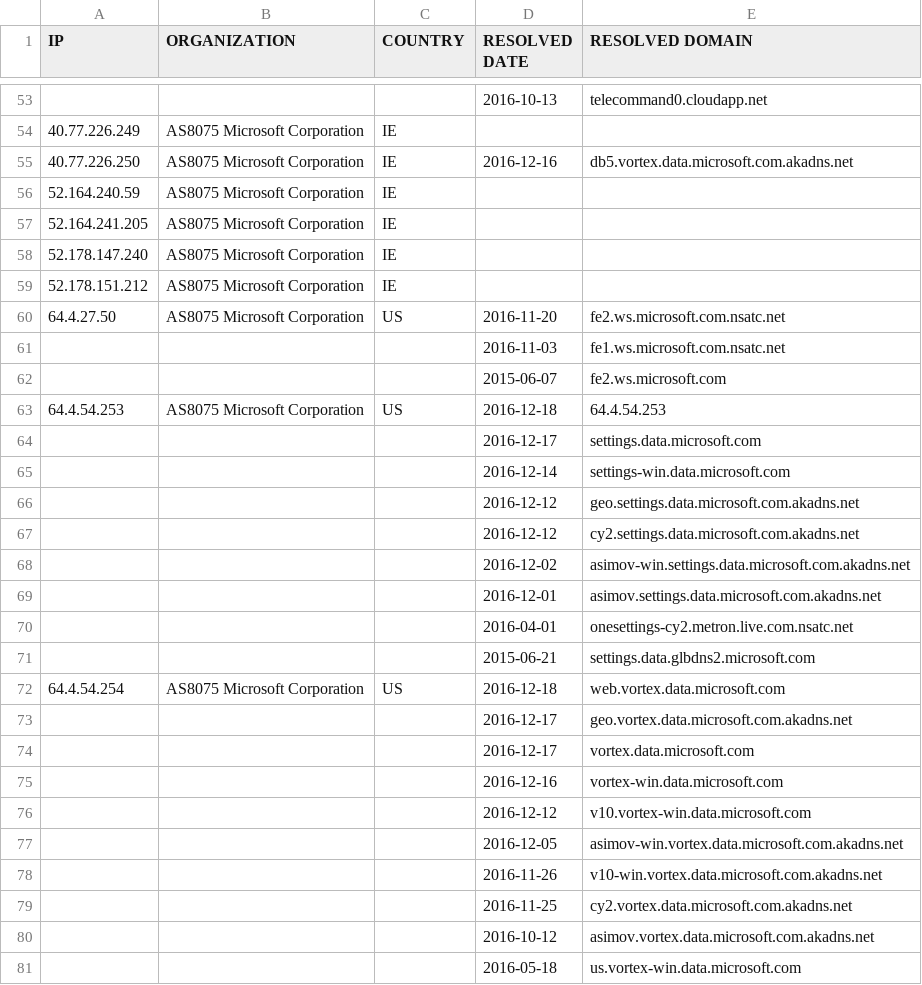
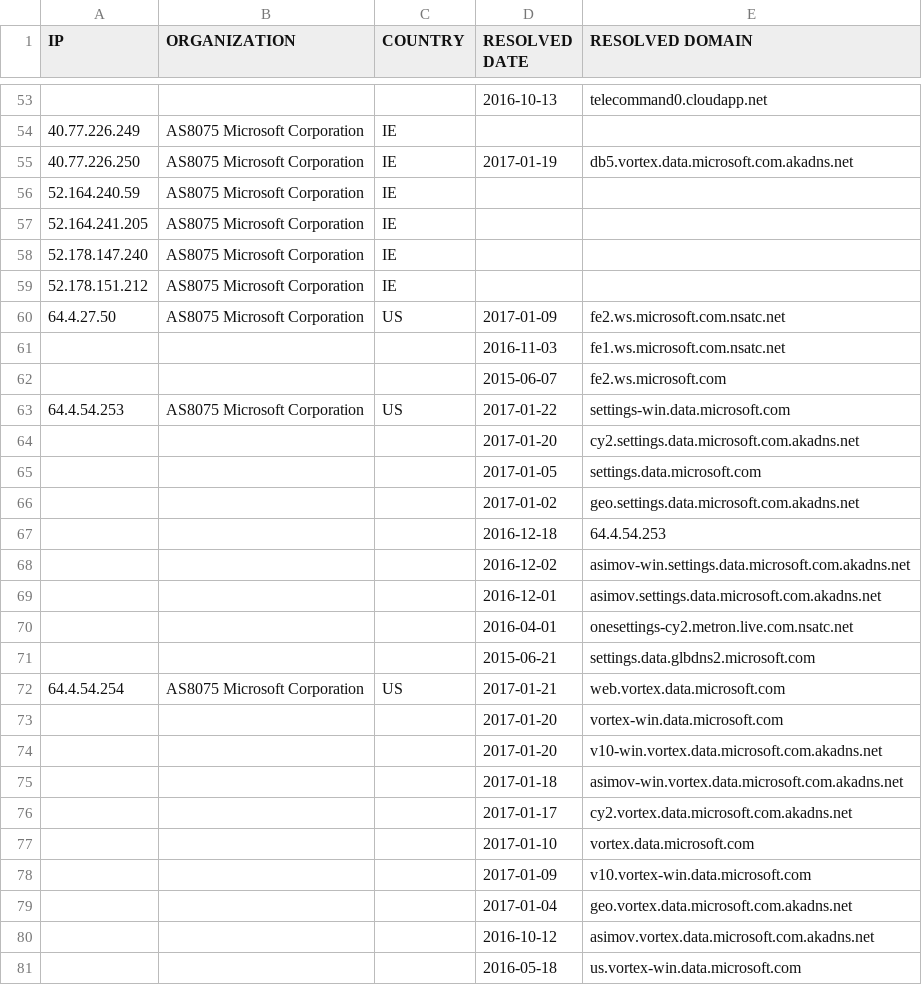
Before and after one commit to zyh001/WindowsSpyBlocker, a CSV file: logs/win81/firewall-test-spy.csv, drawn as a sheet; only a part is shown, gaps mark what is left out; the diff covers the shown part only.

```diff
--- a/logs/win81/firewall-test-spy.csv
+++ b/logs/win81/firewall-test-spy.csv
@@ -54,3 +54,3 @@ IP,ORGANIZATION,COUNTRY,RESOLVED DATE,RESOLVED DOMAIN
 40.77.226.249,AS8075 Microsoft Corporation,IE,,
-40.77.226.250,AS8075 Microsoft Corporation,IE,2016-12-16,db5.vortex.data.microsoft.com.akadns.net
+40.77.226.250,AS8075 Microsoft Corporation,IE,2017-01-19,db5.vortex.data.microsoft.com.akadns.net
 52.164.240.59,AS8075 Microsoft Corporation,IE,,
@@ -59,10 +59,10 @@ IP,ORGANIZATION,COUNTRY,RESOLVED DATE,RESOLVED DOMAIN
 52.178.151.212,AS8075 Microsoft Corporation,IE,,
-64.4.27.50,AS8075 Microsoft Corporation,US,2016-11-20,fe2.ws.microsoft.com.nsatc.net
+64.4.27.50,AS8075 Microsoft Corporation,US,2017-01-09,fe2.ws.microsoft.com.nsatc.net
 ,,,2016-11-03,fe1.ws.microsoft.com.nsatc.net
 ,,,2015-06-07,fe2.ws.microsoft.com
-64.4.54.253,AS8075 Microsoft Corporation,US,2016-12-18,64.4.54.253
-,,,2016-12-17,settings.data.microsoft.com
-,,,2016-12-14,settings-win.data.microsoft.com
-,,,2016-12-12,geo.settings.data.microsoft.com.akadns.net
-,,,2016-12-12,cy2.settings.data.microsoft.com.akadns.net
+64.4.54.253,AS8075 Microsoft Corporation,US,2017-01-22,settings-win.data.microsoft.com
+,,,2017-01-20,cy2.settings.data.microsoft.com.akadns.net
+,,,2017-01-05,settings.data.microsoft.com
+,,,2017-01-02,geo.settings.data.microsoft.com.akadns.net
+,,,2016-12-18,64.4.54.253
 ,,,2016-12-02,asimov-win.settings.data.microsoft.com.akadns.net
@@ -71,10 +71,10 @@ IP,ORGANIZATION,COUNTRY,RESOLVED DATE,RESOLVED DOMAIN
 ,,,2015-06-21,settings.data.glbdns2.microsoft.com
-64.4.54.254,AS8075 Microsoft Corporation,US,2016-12-18,web.vortex.data.microsoft.com
-,,,2016-12-17,geo.vortex.data.microsoft.com.akadns.net
-,,,2016-12-17,vortex.data.microsoft.com
-,,,2016-12-16,vortex-win.data.microsoft.com
-,,,2016-12-12,v10.vortex-win.data.microsoft.com
-,,,2016-12-05,asimov-win.vortex.data.microsoft.com.akadns.net
-,,,2016-11-26,v10-win.vortex.data.microsoft.com.akadns.net
-,,,2016-11-25,cy2.vortex.data.microsoft.com.akadns.net
+64.4.54.254,AS8075 Microsoft Corporation,US,2017-01-21,web.vortex.data.microsoft.com
+,,,2017-01-20,vortex-win.data.microsoft.com
+,,,2017-01-20,v10-win.vortex.data.microsoft.com.akadns.net
+,,,2017-01-18,asimov-win.vortex.data.microsoft.com.akadns.net
+,,,2017-01-17,cy2.vortex.data.microsoft.com.akadns.net
+,,,2017-01-10,vortex.data.microsoft.com
+,,,2017-01-09,v10.vortex-win.data.microsoft.com
+,,,2017-01-04,geo.vortex.data.microsoft.com.akadns.net
 ,,,2016-10-12,asimov.vortex.data.microsoft.com.akadns.net
```
Also changed, not shown: 5 added rows, 2 removed rows and 14 edited cells elsewhere in this file, logs/win81/proxifier-hosts-count.csv, logs/win81/proxifier-unique.csv, 7 other files.
